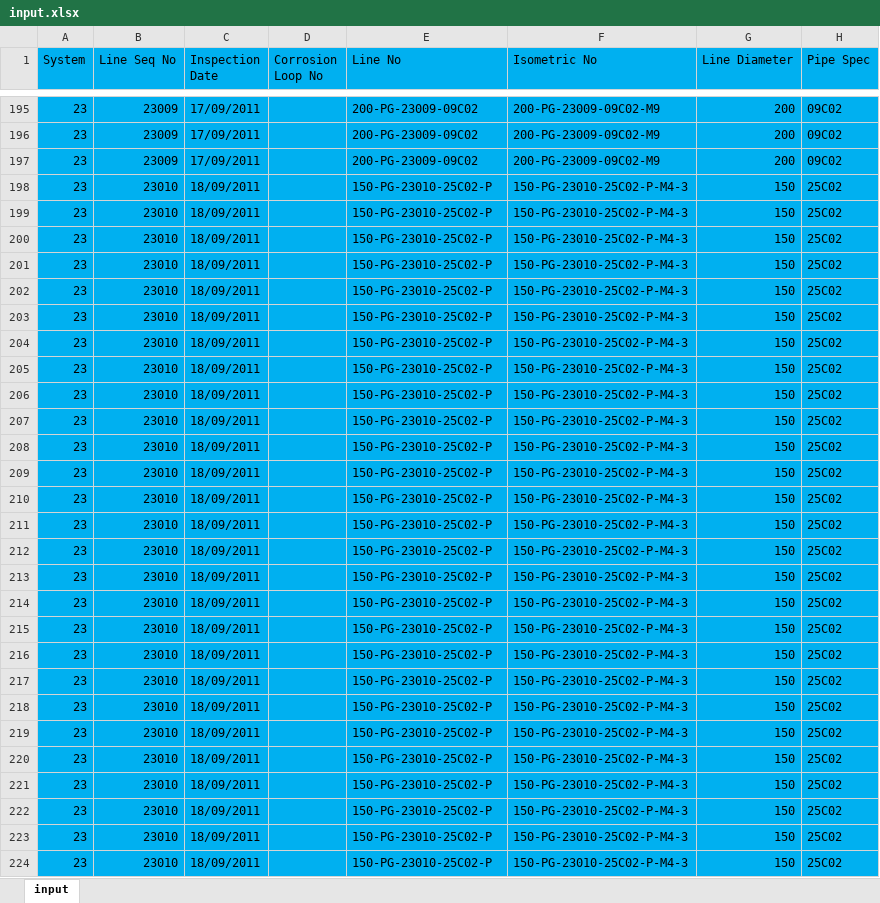
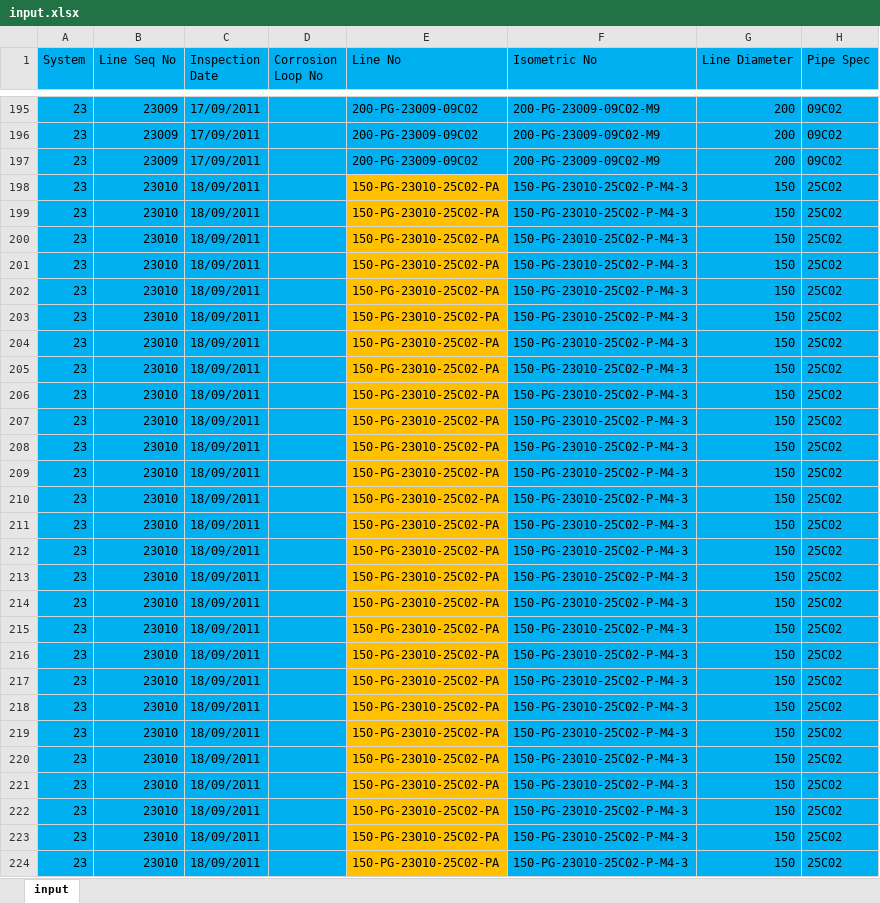
Before and after one commit to Joshua-W-Adams/data-mapping, an Excel workbook: config/montara_fpso_2011_baseline/ref/input.xlsx, sheet input, drawn as a sheet; only a part is shown, gaps mark what is left out; values as stored, in another font and other column widths than the file's, no borders; the diff covers the shown part only; the diff names each change by its address in the sheet, - before the commit and + after, or states it on an @@ line.

Commit message:
update-montara-2011-baseline-inputs
update inputs based on review from initial load files

```diff
--- a/config/montara_fpso_2011_baseline/ref/input.xlsx (sheet input)
+++ b/config/montara_fpso_2011_baseline/ref/input.xlsx (sheet input)
-E198:E224 (Line No): 150-PG-23010-25C02-P
+E198:E224 (Line No): 150-PG-23010-25C02-PA
-E198:E224 fill: #00B0F0
+E198:E224 fill: #FFC000
```
Also changed, not shown: 219 edited cells and cell formats elsewhere in this sheet, 9 other files.
